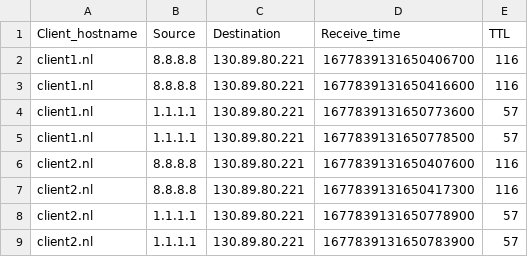
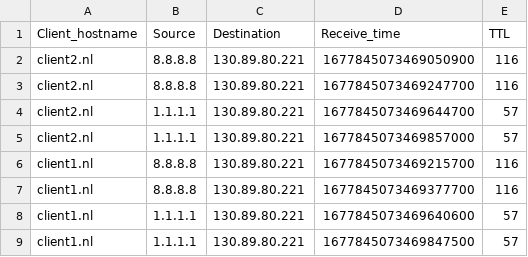
Before and after one commit to rhendriks/MAnycastR, a CSV file: data/output.csv, drawn as a sheet.

```diff
--- a/data/output.csv
+++ b/data/output.csv
@@ -1,9 +1,9 @@
 Client_hostname,Source,Destination,Receive_time,TTL
-client1.nl,8.8.8.8,130.89.80.221,1677839131650406700,116
-client1.nl,8.8.8.8,130.89.80.221,1677839131650416600,116
-client1.nl,1.1.1.1,130.89.80.221,1677839131650773600,57
-client1.nl,1.1.1.1,130.89.80.221,1677839131650778500,57
-client2.nl,8.8.8.8,130.89.80.221,1677839131650407600,116
-client2.nl,8.8.8.8,130.89.80.221,1677839131650417300,116
-client2.nl,1.1.1.1,130.89.80.221,1677839131650778900,57
-client2.nl,1.1.1.1,130.89.80.221,1677839131650783900,57
+client2.nl,8.8.8.8,130.89.80.221,1677845073469050900,116
+client2.nl,8.8.8.8,130.89.80.221,1677845073469247700,116
+client2.nl,1.1.1.1,130.89.80.221,1677845073469644700,57
+client2.nl,1.1.1.1,130.89.80.221,1677845073469857000,57
+client1.nl,8.8.8.8,130.89.80.221,1677845073469215700,116
+client1.nl,8.8.8.8,130.89.80.221,1677845073469377700,116
+client1.nl,1.1.1.1,130.89.80.221,1677845073469640600,57
+client1.nl,1.1.1.1,130.89.80.221,1677845073469847500,57
```
Also changed, not shown: 7 other files.
